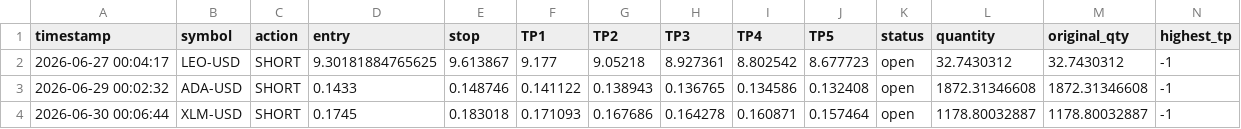
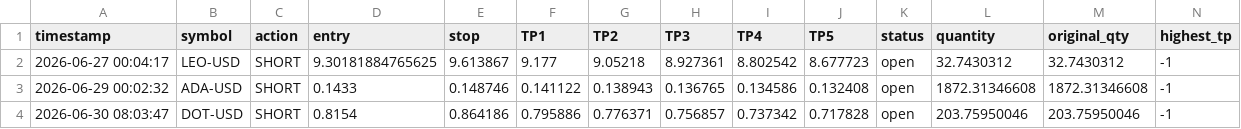
Before and after one commit to mrakbar8175-blip/Crypto-signal-bot, a CSV file: crypto_open_trades.csv, drawn as a sheet; only a part is shown; removed rows and columns are numbered as before the commit, all else as after; rows hold the shown columns only; the diff names each change by its address in the sheet, - before the commit and + after, or states it on an @@ line.

```diff
--- a/crypto_open_trades.csv
+++ b/crypto_open_trades.csv
-row 4: 2026-06-30 00:06:44 | XLM-USD | SHORT | 0.1745 | 0.183018 | 0.171093 | 0.167686 | 0.164278 | 0.160871 | 0.157464 | open | 1178.80032887 | 1178.80032887 | -1
+row 4: 2026-06-30 08:03:47 | DOT-USD | SHORT | 0.8154 | 0.864186 | 0.795886 | 0.776371 | 0.756857 | 0.737342 | 0.717828 | open | 203.75950046 | 203.75950046 | -1
```
Also changed, not shown: crypto_trade_log.csv, crypto_trade_results.csv, 1 other file.
